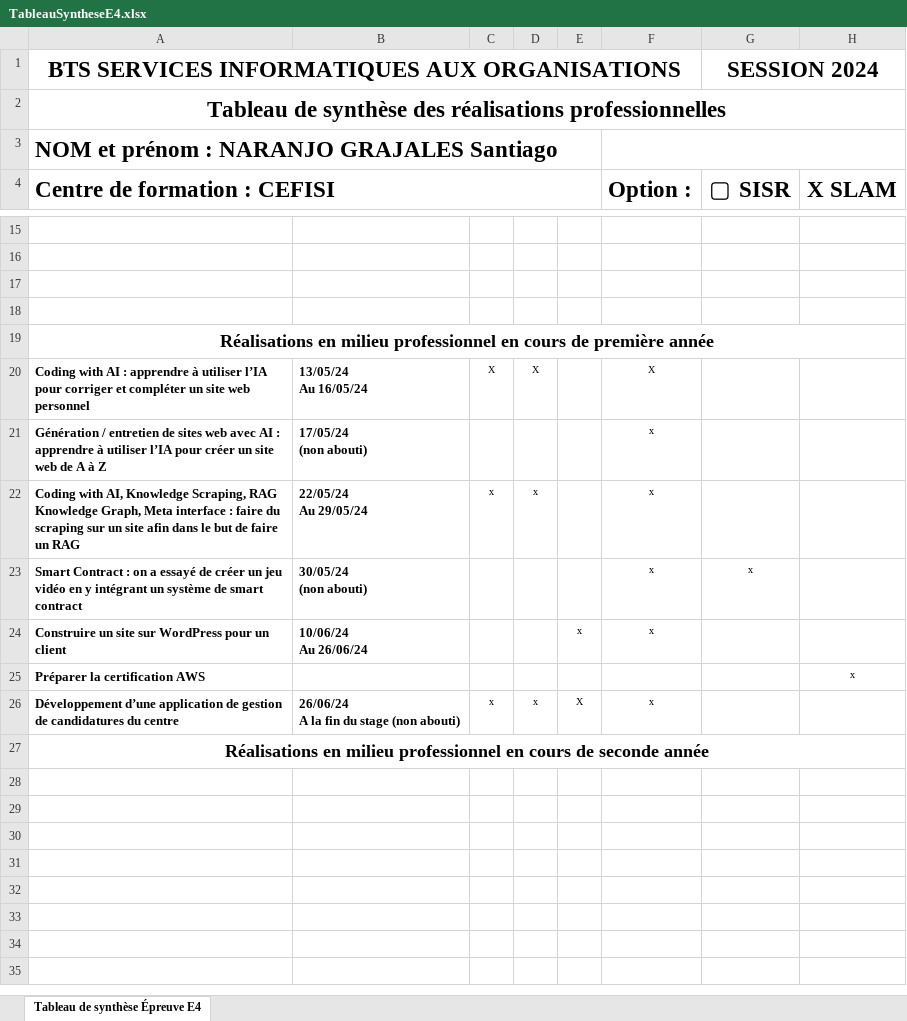
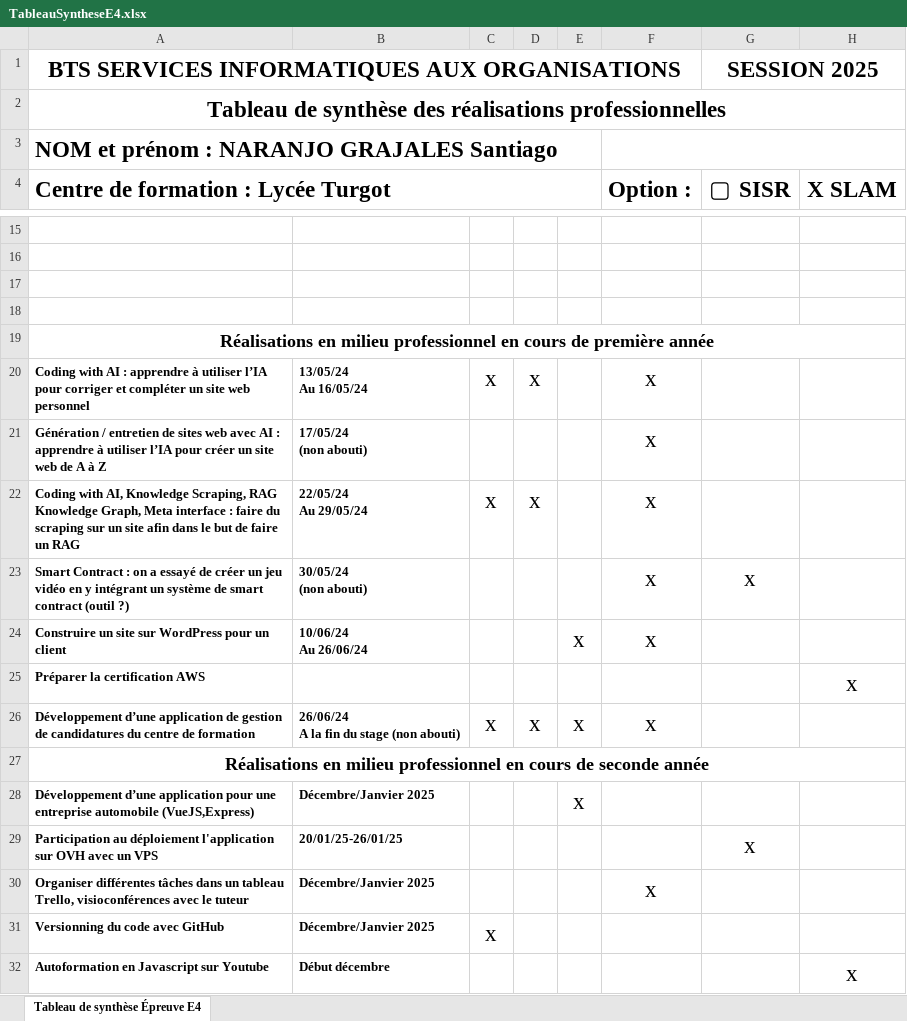
Before and after one commit to SantiagoNGles/portfolio-sng, an Excel workbook: public/TableauSyntheseE4.xlsx, sheet Tableau de synthèse Épreuve E4, drawn as a sheet; only a part is shown, gaps mark what is left out; values as stored, in another font and other column widths than the file's, no borders; the diff covers the shown part only; the diff names each change by its address in the sheet, - before the commit and + after, or states it on an @@ line.

```diff
--- a/public/TableauSyntheseE4.xlsx (sheet Tableau de synthèse Épreuve E4)
+++ b/public/TableauSyntheseE4.xlsx (sheet Tableau de synthèse Épreuve E4)
-G1 (▢ SISR): SESSION 2024
+G1 (▢ SISR): SESSION 2025
-A4: Centre de formation : CEFISI
+A4: Centre de formation : Lycée Turgot
-C20: X
+C20: x
@@ C20:D20 text size: larger @@
-D20: X
+D20: x
-F20 (Option :): X
+F20 (Option :): x
@@ F20:F22 text size: larger @@
@@ C22:D22 text size: larger @@
-A23: …smart contract
+A23: …smart contract (outil ?)
@@ F23:G23 text size: larger @@
@@ E24:F24 text size: larger @@
@@ H25 text size: larger @@
-A26: …du centre
+A26: …du centre de formation
@@ C26:F26 text size: larger @@
-E26: X
+E26: x
+row 28: Développement d’une application pour une entreprise automobile (VueJS,Express) | Décembre/Janvier 2025 |  |  | x
+row 29: Participation au déploiement l'application sur OVH avec un VPS | 20/01/25-26/01/25 |  |  |  |  | x
+row 30: Organiser différentes tâches dans un tableau Trello, visioconférences avec le tuteur | Décembre/Janvier 2025 |  |  |  | x
+row 31: Versionning du code avec GitHub | Décembre/Janvier 2025 | x
+row 32: Autoformation en Javascript sur Youtube | Début décembre |  |  |  |  |  | x
```
Also changed, not shown: 11 edited cells and cell formats elsewhere in this sheet, 8 other files.
